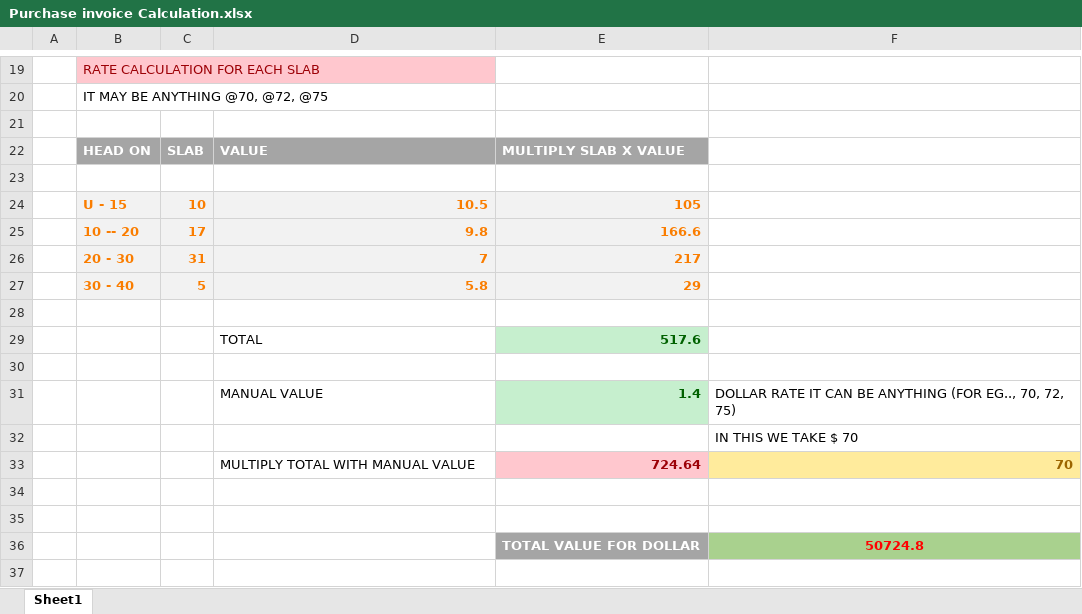
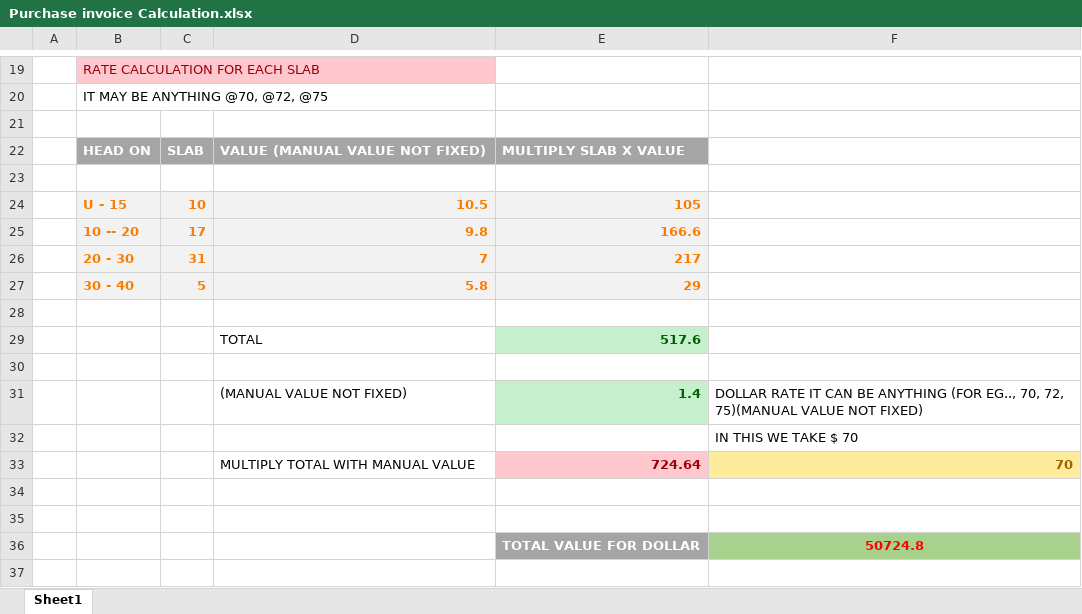
Before and after one commit to fusiontecsupport/KVM_ERP, an Excel workbook: Purchase invoice Calculation.xlsx, sheet Sheet1, drawn as a sheet; only a part is shown, gaps mark what is left out; values as stored, in another font and other column widths than the file's, no borders; the diff names each change by its address in the sheet, - before the commit and + after, or states it on an @@ line.

```diff
--- a/Purchase invoice Calculation.xlsx (sheet Sheet1)
+++ b/Purchase invoice Calculation.xlsx (sheet Sheet1)
-D22: VALUE
+D22: VALUE (MANUAL VALUE NOT FIXED)
-D31: MANUAL VALUE
+D31: (MANUAL VALUE NOT FIXED)
-F31: …70, 72, 75)
+F31: …70, 72, 75)(MANUAL VALUE NOT FIXED)
```
Also changed, not shown: 1 other file.
